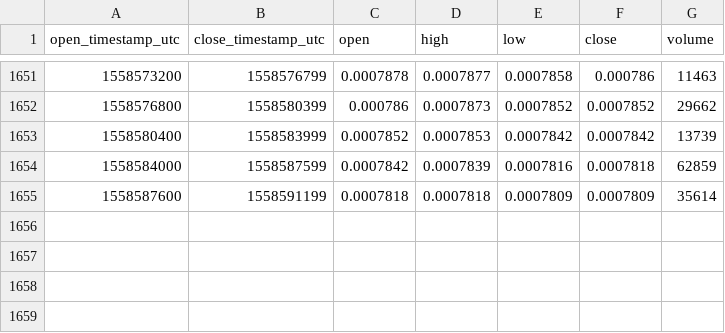
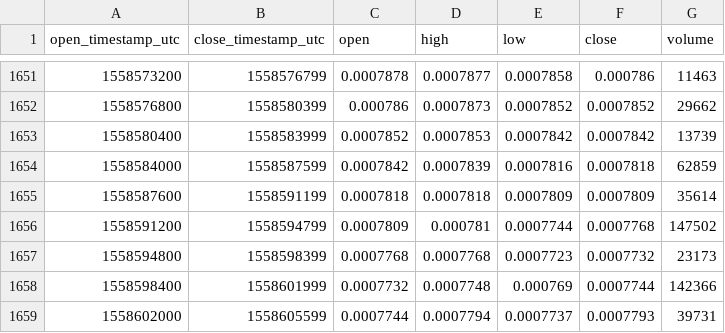
Before and after one commit to cryptobigbro/bitmex-EOSM19, a CSV file: bitmex-EOSM19-1h.csv, drawn as a sheet; only a part is shown, gaps mark what is left out.

Commit message:
Update OHLCV data.

```diff
--- a/bitmex-EOSM19-1h.csv
+++ b/bitmex-EOSM19-1h.csv
@@ -1655 +1655,5 @@ open_timestamp_utc,close_timestamp_utc,open,high,low,close,volume
 1558587600,1558591199,0.0007818,0.0007818,0.0007809,0.0007809,35614
+1558591200,1558594799,0.0007809,0.000781,0.0007744,0.0007768,147502
+1558594800,1558598399,0.0007768,0.0007768,0.0007723,0.0007732,23173
+1558598400,1558601999,0.0007732,0.0007748,0.000769,0.0007744,142366
+1558602000,1558605599,0.0007744,0.0007794,0.0007737,0.0007793,39731
```
